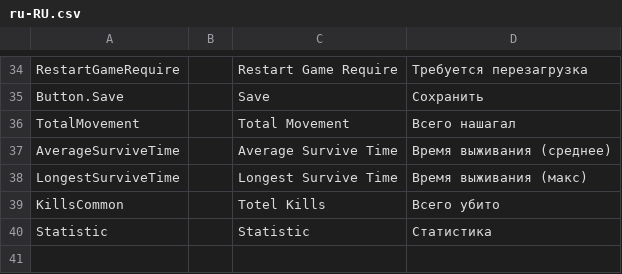
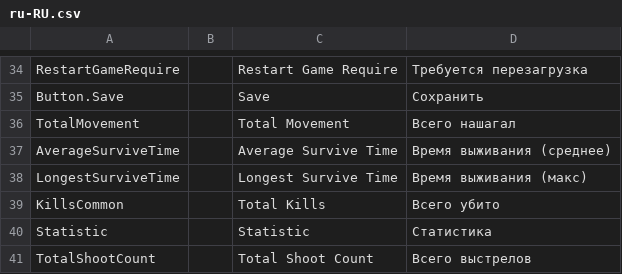
Before and after one commit to BurovAlexProgrammer/Portfolio-Shooter_Old, a CSV file: Assets/_Project/Data/Locales/ru-RU.csv, drawn as a sheet; only a part is shown, gaps mark what is left out.

```diff
--- a/Assets/_Project/Data/Locales/ru-RU.csv
+++ b/Assets/_Project/Data/Locales/ru-RU.csv
@@ -38,3 +38,4 @@ AverageSurviveTime;;Average Survive Time;Время выживания (сред
 LongestSurviveTime;;Longest Survive Time;Время выживания (макс);
-KillsCommon;;Totel Kills;Всего убито;
+KillsCommon;;Total Kills;Всего убито;
 Statistic;;Statistic;Статистика;
+TotalShootCount;;Total Shoot Count;Всего выстрелов;
```
Also changed, not shown: Assets/_Project/Data/Locales/en-EN.csv, 21 other files.
